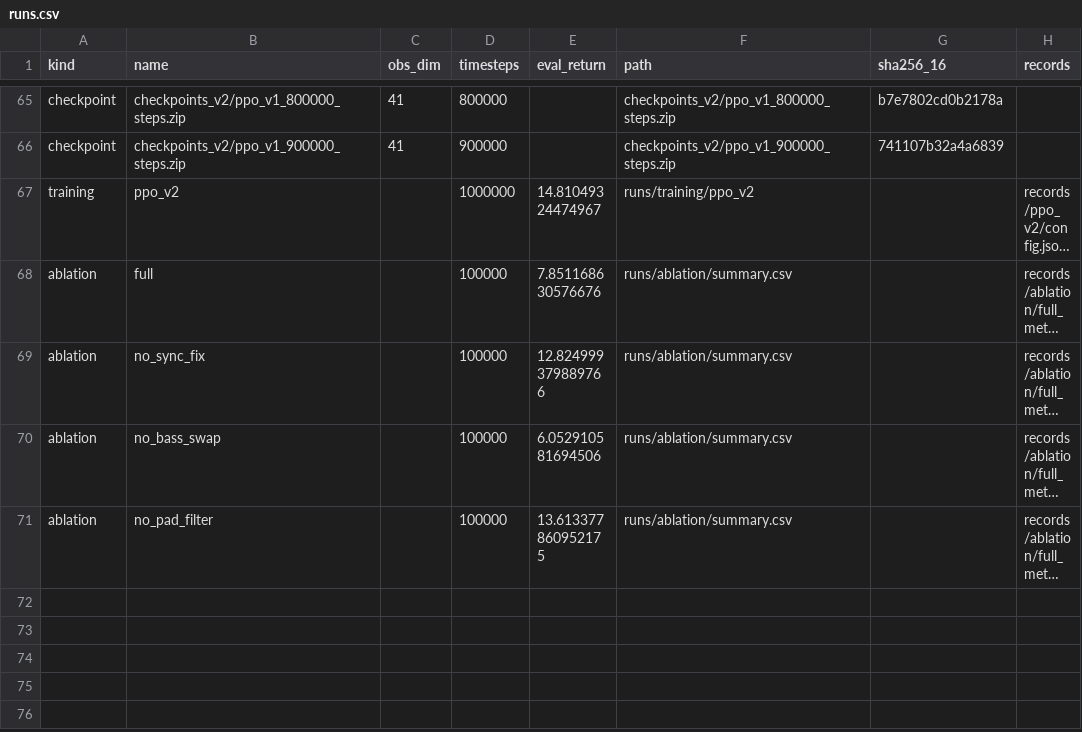
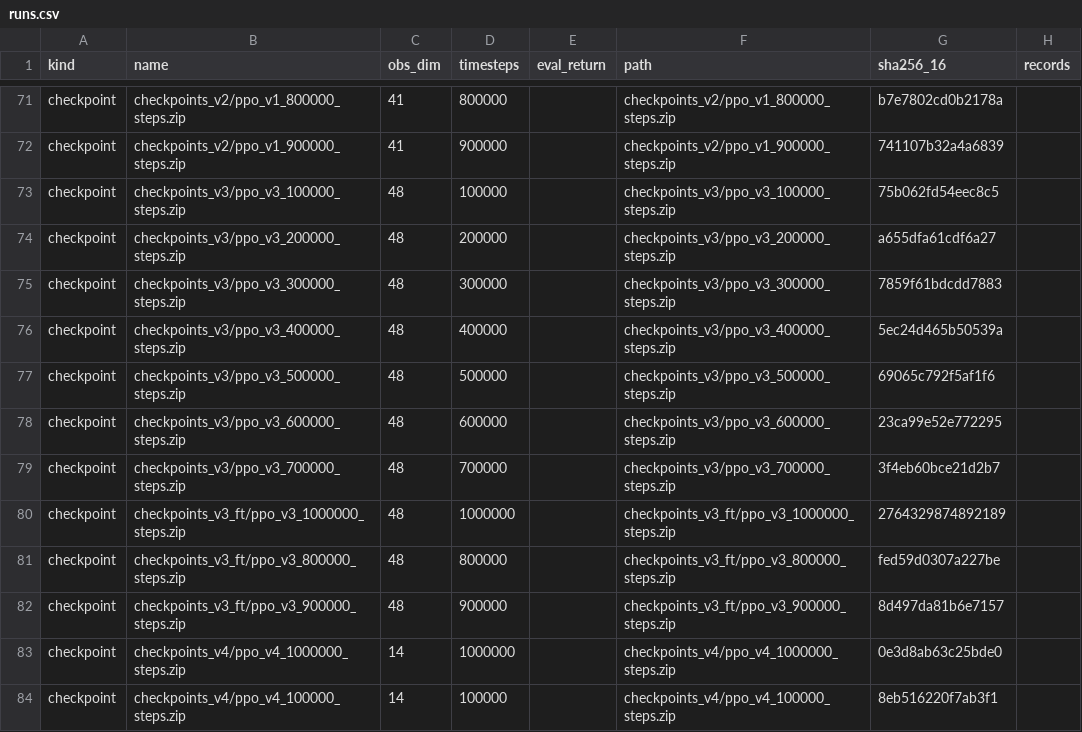
Before and after one commit to Aryamanironman/moodmix-env, a CSV file: mlops/runs.csv, drawn as a sheet; only a part is shown, gaps mark what is left out; the shorter side is filled out with more unchanged rows; long unchanged cells end in …; the diff covers the shown part only.

```diff
--- a/mlops/runs.csv
+++ b/mlops/runs.csv
@@ -66 +72,13 @@ checkpoint,checkpoints_v2/ppo_v1_800000_steps.zip,41,800000,,checkpoints_v2/ppo_
 checkpoint,checkpoints_v2/ppo_v1_900000_steps.zip,41,900000,,checkpoints_v2/ppo_v1_900000_steps.zip,741107b32a4a6839,
+checkpoint,checkpoints_v3/ppo_v3_100000_steps.zip,48,100000,,checkpoints_v3/ppo_v3_100000_steps.zip,75b062fd54eec8c5,
+checkpoint,checkpoints_v3/ppo_v3_200000_steps.zip,48,200000,,checkpoints_v3/ppo_v3_200000_steps.zip,a655dfa61cdf6a27,
+checkpoint,checkpoints_v3/ppo_v3_300000_steps.zip,48,300000,,checkpoints_v3/ppo_v3_300000_steps.zip,7859f61bdcdd7883,
+checkpoint,checkpoints_v3/ppo_v3_400000_steps.zip,48,400000,,checkpoints_v3/ppo_v3_400000_steps.zip,5ec24d465b50539a,
+checkpoint,checkpoints_v3/ppo_v3_500000_steps.zip,48,500000,,checkpoints_v3/ppo_v3_500000_steps.zip,69065c792f5af1f6,
+checkpoint,checkpoints_v3/ppo_v3_600000_steps.zip,48,600000,,checkpoints_v3/ppo_v3_600000_steps.zip,23ca99e52e772295,
+checkpoint,checkpoints_v3/ppo_v3_700000_steps.zip,48,700000,,checkpoints_v3/ppo_v3_700000_steps.zip,3f4eb60bce21d2b7,
+checkpoint,checkpoints_v3_ft/ppo_v3_1000000_steps.zip,48,1000000,,checkpoints_v3_ft/ppo_v3_1000000_steps.zip,2764329874892189,
+checkpoint,checkpoints_v3_ft/ppo_v3_800000_steps.zip,48,800000,,checkpoints_v3_ft/ppo_v3_800000_steps.zip,fed59d0307a227be,
+checkpoint,checkpoints_v3_ft/ppo_v3_900000_steps.zip,48,900000,,checkpoints_v3_ft/ppo_v3_900000_steps.zip,8d497da81b6e7157,
+checkpoint,checkpoints_v4/ppo_v4_1000000_steps.zip,14,1000000,,checkpoints_v4/ppo_v4_1000000_steps.zip,0e3d8ab63c25bde0,
+checkpoint,checkpoints_v4/ppo_v4_100000_steps.zip,14,100000,,checkpoints_v4/ppo_v4_100000_steps.zip,8eb516220f7ab3f1,
```
Also changed, not shown: 16 added rows elsewhere in this file, 59 other files.
